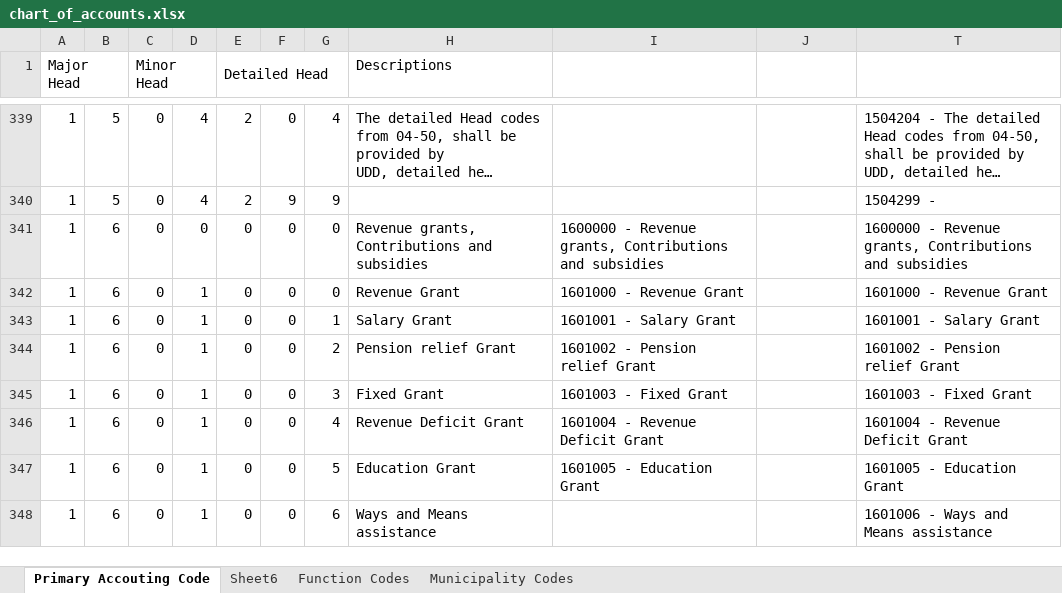
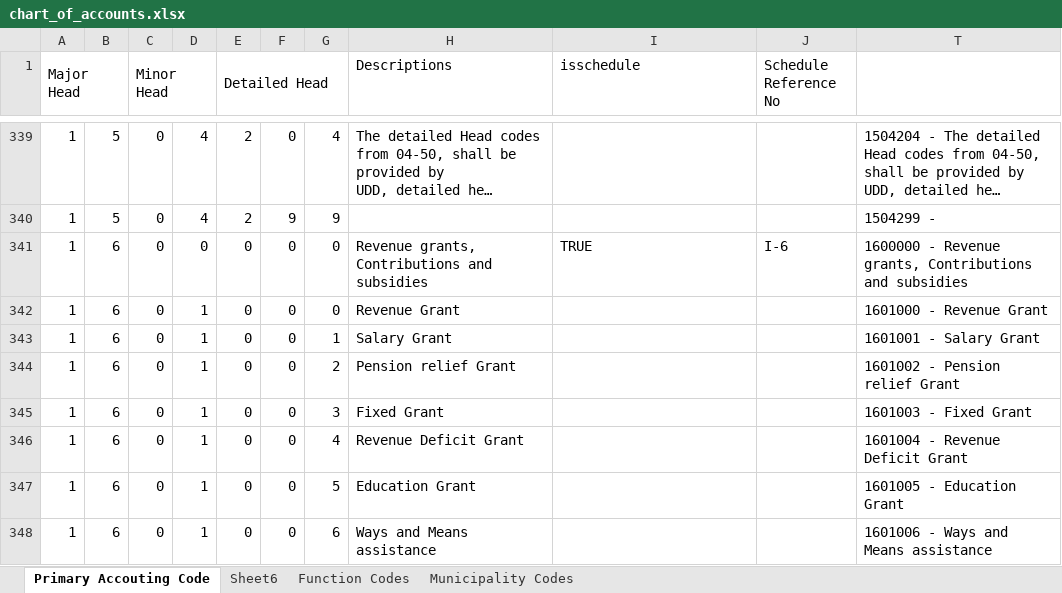
Before and after one commit to aadrika123/JuidcoFinance, an Excel workbook: backend/prisma/data/chart_of_accounts.xlsx, sheet Primary Accouting Code, drawn as a sheet; only a part is shown, gaps mark what is left out; long unchanged cells end in …; values as stored, in another font and other column widths than the file's, no cell formats; charts and pictures not drawn; the diff covers the shown part only; the diff names each change by its address in the sheet, - before the commit and + after, or states it on an @@ line.

```diff
--- a/backend/prisma/data/chart_of_accounts.xlsx (sheet Primary Accouting Code)
+++ b/backend/prisma/data/chart_of_accounts.xlsx (sheet Primary Accouting Code)
-I1: (empty)
+I1: isschedule
-J1: (empty)
+J1: Schedule Reference No
-I341 (isschedule): 1600000 - Revenue grants, Contributions and subsidies
+I341 (isschedule): TRUE
-J341 (Schedule Reference No): (empty)
+J341 (Schedule Reference No): I-6
-I342 (isschedule): 1601000 - Revenue Grant
+I342 (isschedule): (empty)
-I343 (isschedule): 1601001 - Salary Grant
+I343 (isschedule): (empty)
-I344 (isschedule): 1601002 - Pension relief Grant
+I344 (isschedule): (empty)
-I345 (isschedule): 1601003 - Fixed Grant
+I345 (isschedule): (empty)
-I346 (isschedule): 1601004 - Revenue Deficit Grant
+I346 (isschedule): (empty)
-I347 (isschedule): 1601005 - Education Grant
+I347 (isschedule): (empty)
```
Also changed, not shown: 103 edited cells elsewhere in this sheet, cell formats, charts or pictures, 40 other files.
